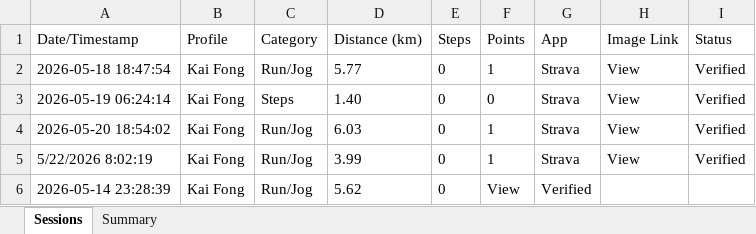
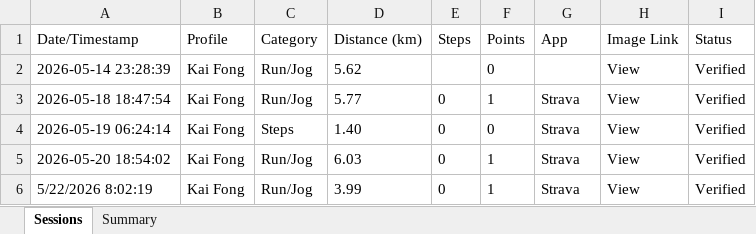
Before and after one commit to mrporky594/strides-and-sync, an Excel workbook: Reports/Members/Kai Fong_Activity_Report.xlsx, sheet Sessions, drawn as a sheet; values as stored, in another font and other column widths than the file's, no borders; removed rows and columns are numbered as before the commit, all else as after; the diff names each change by its address in the sheet, - before the commit and + after, or states it on an @@ line.

```diff
--- a/Reports/Members/Kai Fong_Activity_Report.xlsx (sheet Sessions)
+++ b/Reports/Members/Kai Fong_Activity_Report.xlsx (sheet Sessions)
+row 2: 2026-05-14 23:28:39 | Kai Fong | Run/Jog | 5.62 |  | 0 |  | View | Verified
-row 6: 2026-05-14 23:28:39 | Kai Fong | Run/Jog | 5.62 | 0 | View | Verified
```
Also changed, not shown: sheet Summary, Reports/Members/CRX_Activity_Report.xlsx, Reports/Members/Kelvin_Activity_Report.xlsx, 8 other files.
